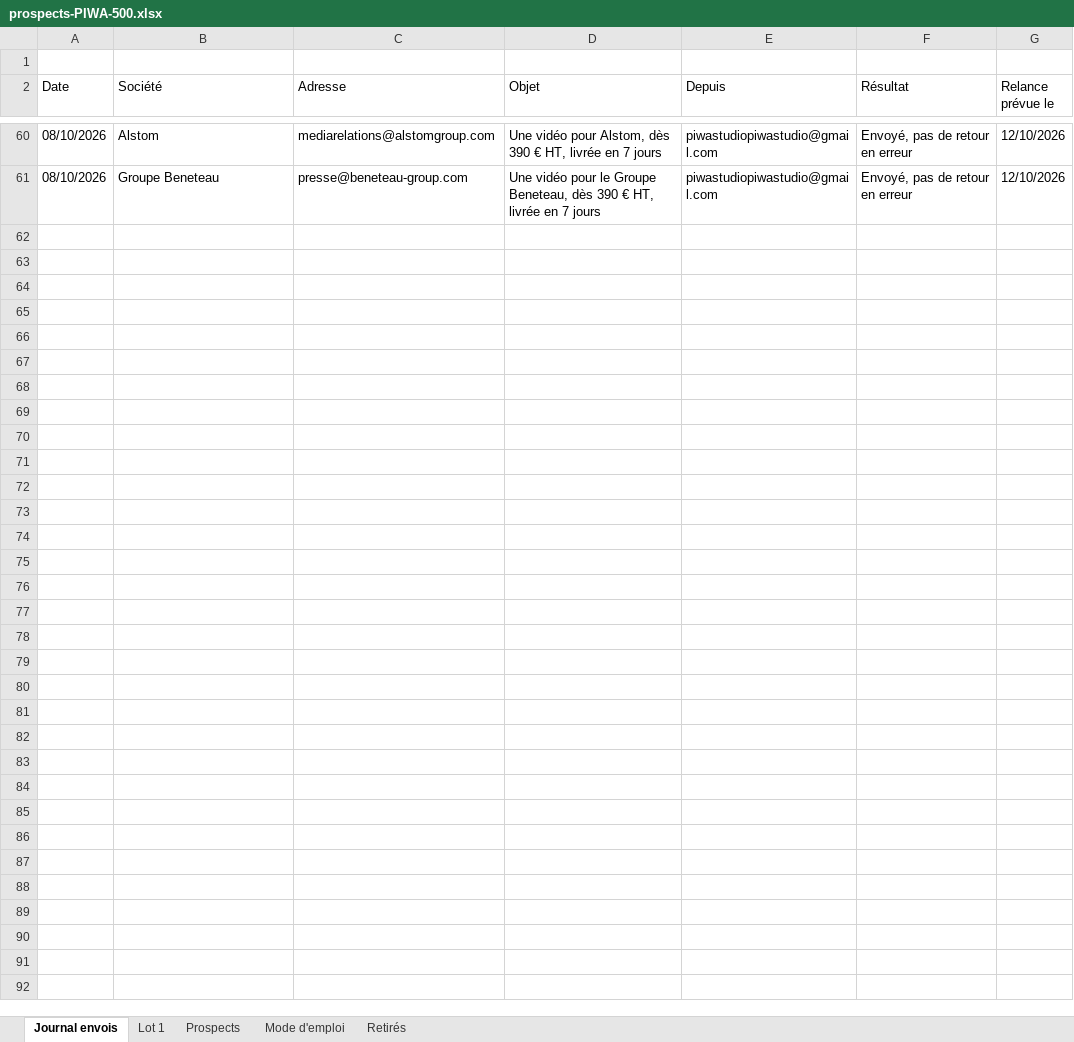
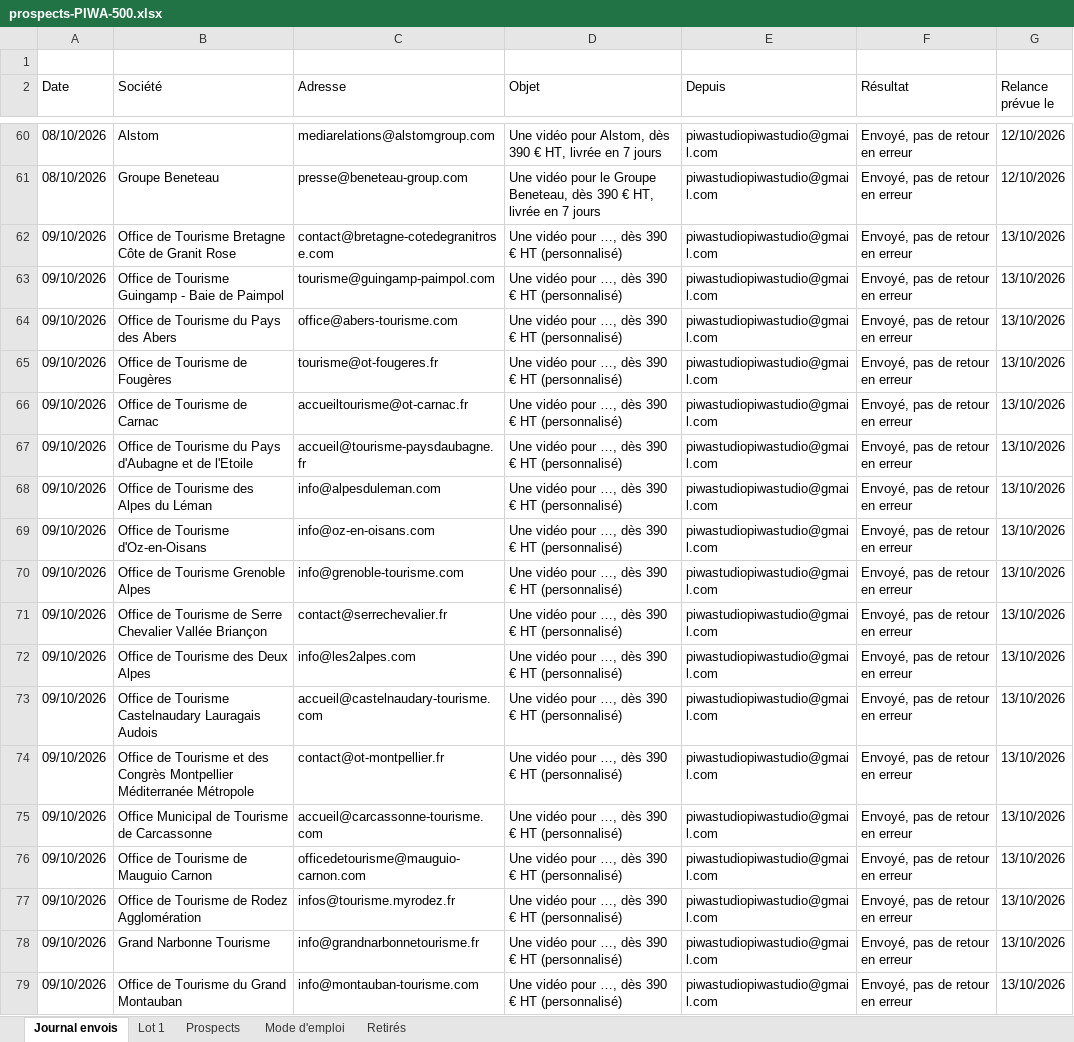
Before and after one commit to dgjmfrbv4k-lab/NOXEM-GROUP, an Excel workbook: prospection/prospects-PIWA-500.xlsx, sheet Journal envois, drawn as a sheet; only a part is shown, gaps mark what is left out; values as stored, in another font and other column widths than the file's, no borders; the diff covers the shown part only; the diff names each change by its address in the sheet, - before the commit and + after, or states it on an @@ line.

```diff
--- a/prospection/prospects-PIWA-500.xlsx (sheet Journal envois)
+++ b/prospection/prospects-PIWA-500.xlsx (sheet Journal envois)
+row 62: 09/10/2026 | Office de Tourisme Bretagne Côte de Granit Rose | contact@bretagne-cotedegranitrose.com | Une vidéo pour …, dès 390 € HT (personnalisé) | piwastudiopiwastudio@gmail.com | Envoyé, pas de retour en erreur | 13/10/2026
+row 63: 09/10/2026 | Office de Tourisme Guingamp - Baie de Paimpol | tourisme@guingamp-paimpol.com | Une vidéo pour …, dès 390 € HT (personnalisé) | piwastudiopiwastudio@gmail.com | Envoyé, pas de retour en erreur | 13/10/2026
+row 64: 09/10/2026 | Office de Tourisme du Pays des Abers | office@abers-tourisme.com | Une vidéo pour …, dès 390 € HT (personnalisé) | piwastudiopiwastudio@gmail.com | Envoyé, pas de retour en erreur | 13/10/2026
+row 65: 09/10/2026 | Office de Tourisme de Fougères | tourisme@ot-fougeres.fr | Une vidéo pour …, dès 390 € HT (personnalisé) | piwastudiopiwastudio@gmail.com | Envoyé, pas de retour en erreur | 13/10/2026
+row 66: 09/10/2026 | Office de Tourisme de Carnac | accueiltourisme@ot-carnac.fr | Une vidéo pour …, dès 390 € HT (personnalisé) | piwastudiopiwastudio@gmail.com | Envoyé, pas de retour en erreur | 13/10/2026
+row 67: 09/10/2026 | Office de Tourisme du Pays d'Aubagne et de l'Etoile | accueil@tourisme-paysdaubagne.fr | Une vidéo pour …, dès 390 € HT (personnalisé) | piwastudiopiwastudio@gmail.com | Envoyé, pas de retour en erreur | 13/10/2026
+row 68: 09/10/2026 | Office de Tourisme des Alpes du Léman | info@alpesduleman.com | Une vidéo pour …, dès 390 € HT (personnalisé) | piwastudiopiwastudio@gmail.com | Envoyé, pas de retour en erreur | 13/10/2026
+row 69: 09/10/2026 | Office de Tourisme d'Oz-en-Oisans | info@oz-en-oisans.com | Une vidéo pour …, dès 390 € HT (personnalisé) | piwastudiopiwastudio@gmail.com | Envoyé, pas de retour en erreur | 13/10/2026
+row 70: 09/10/2026 | Office de Tourisme Grenoble Alpes | info@grenoble-tourisme.com | Une vidéo pour …, dès 390 € HT (personnalisé) | piwastudiopiwastudio@gmail.com | Envoyé, pas de retour en erreur | 13/10/2026
+row 71: 09/10/2026 | Office de Tourisme de Serre Chevalier Vallée Briançon | contact@serrechevalier.fr | Une vidéo pour …, dès 390 € HT (personnalisé) | piwastudiopiwastudio@gmail.com | Envoyé, pas de retour en erreur | 13/10/2026
+row 72: 09/10/2026 | Office de Tourisme des Deux Alpes | info@les2alpes.com | Une vidéo pour …, dès 390 € HT (personnalisé) | piwastudiopiwastudio@gmail.com | Envoyé, pas de retour en erreur | 13/10/2026
+row 73: 09/10/2026 | Office de Tourisme Castelnaudary Lauragais Audois | accueil@castelnaudary-tourisme.com | Une vidéo pour …, dès 390 € HT (personnalisé) | piwastudiopiwastudio@gmail.com | Envoyé, pas de retour en erreur | 13/10/2026
+row 74: 09/10/2026 | Office de Tourisme et des Congrès Montpellier Méditerranée Métropole | contact@ot-montpellier.fr | Une vidéo pour …, dès 390 € HT (personnalisé) | piwastudiopiwastudio@gmail.com | Envoyé, pas de retour en erreur | 13/10/2026
+row 75: 09/10/2026 | Office Municipal de Tourisme de Carcassonne | accueil@carcassonne-tourisme.com | Une vidéo pour …, dès 390 € HT (personnalisé) | piwastudiopiwastudio@gmail.com | Envoyé, pas de retour en erreur | 13/10/2026
+row 76: 09/10/2026 | Office de Tourisme de Mauguio Carnon | officedetourisme@mauguio-carnon.com | Une vidéo pour …, dès 390 € HT (personnalisé) | piwastudiopiwastudio@gmail.com | Envoyé, pas de retour en erreur | 13/10/2026
+row 77: 09/10/2026 | Office de Tourisme de Rodez Agglomération | infos@tourisme.myrodez.fr | Une vidéo pour …, dès 390 € HT (personnalisé) | piwastudiopiwastudio@gmail.com | Envoyé, pas de retour en erreur | 13/10/2026
+row 78: 09/10/2026 | Grand Narbonne Tourisme | info@grandnarbonnetourisme.fr | Une vidéo pour …, dès 390 € HT (personnalisé) | piwastudiopiwastudio@gmail.com | Envoyé, pas de retour en erreur | 13/10/2026
+row 79: 09/10/2026 | Office de Tourisme du Grand Montauban | info@montauban-tourisme.com | Une vidéo pour …, dès 390 € HT (personnalisé) | piwastudiopiwastudio@gmail.com | Envoyé, pas de retour en erreur | 13/10/2026
```
Also changed, not shown: 134 added rows elsewhere in this sheet.
